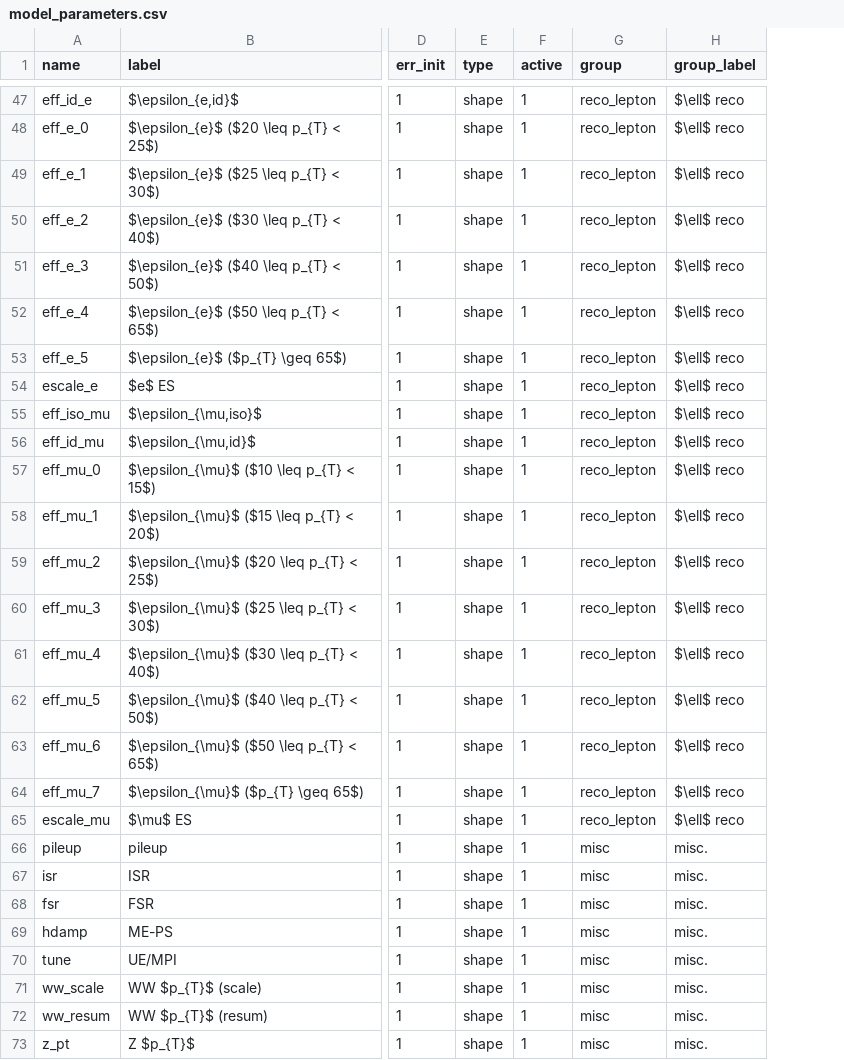
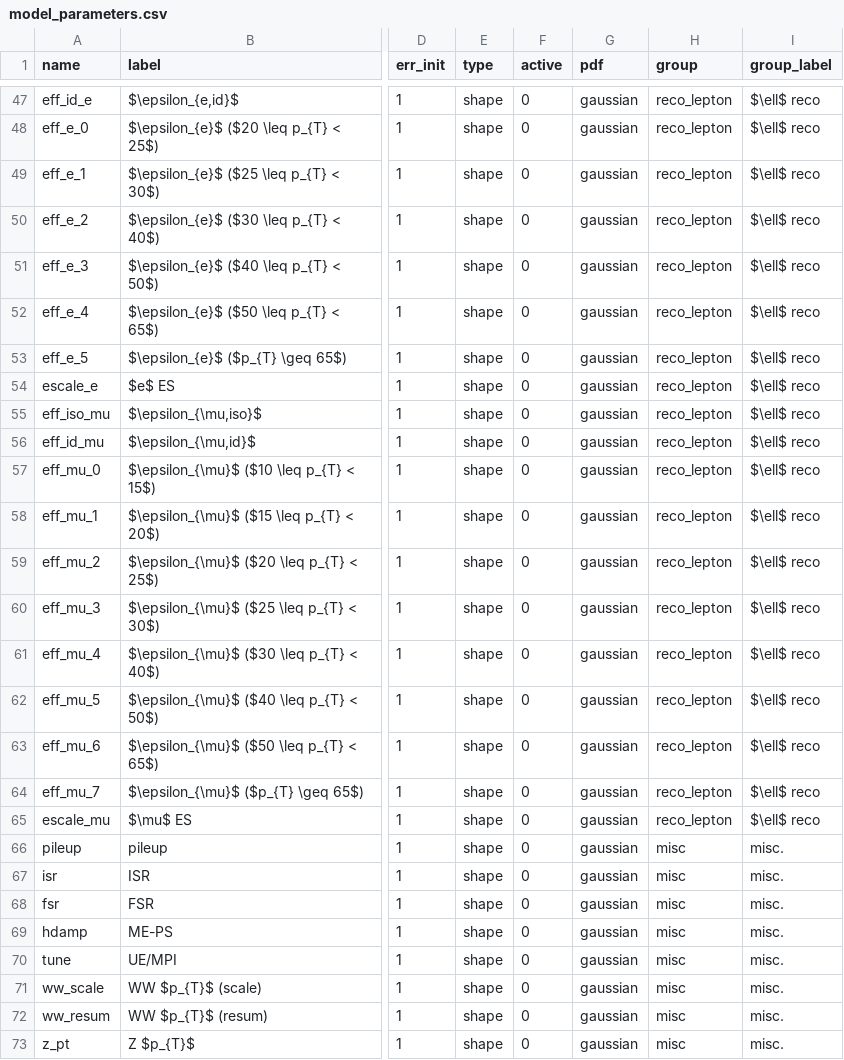
Before and after one commit to NWUHEP/analysis-tools, a CSV file: data/model_parameters.csv, drawn as a sheet; only a part is shown, gaps mark what is left out; the diff covers the shown part only; the diff names each change by its address in the sheet, - before the commit and + after, or states it on an @@ line.

```diff
--- a/data/model_parameters.csv
+++ b/data/model_parameters.csv
+column G (pdf), rows 47-73: all gaussian
-F47:F73 (active): 1
+F47:F73 (active): 0
```
Also changed, not shown: 31 edited cells elsewhere in this file, 4 other files.
